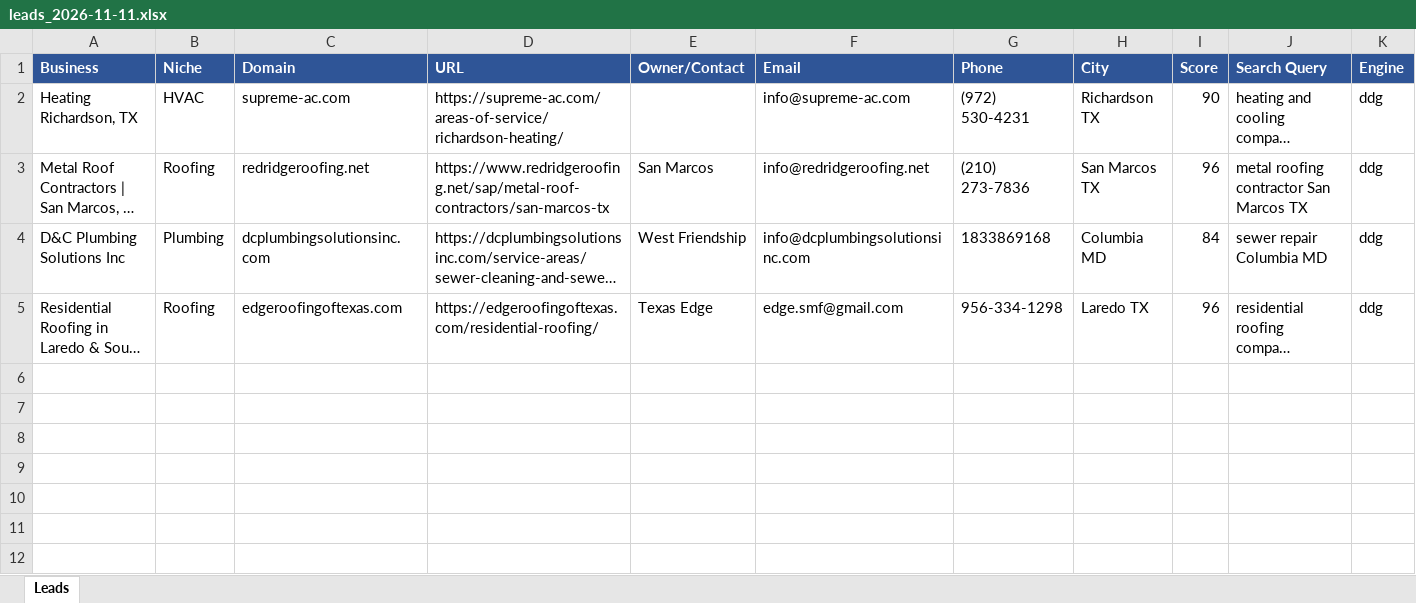
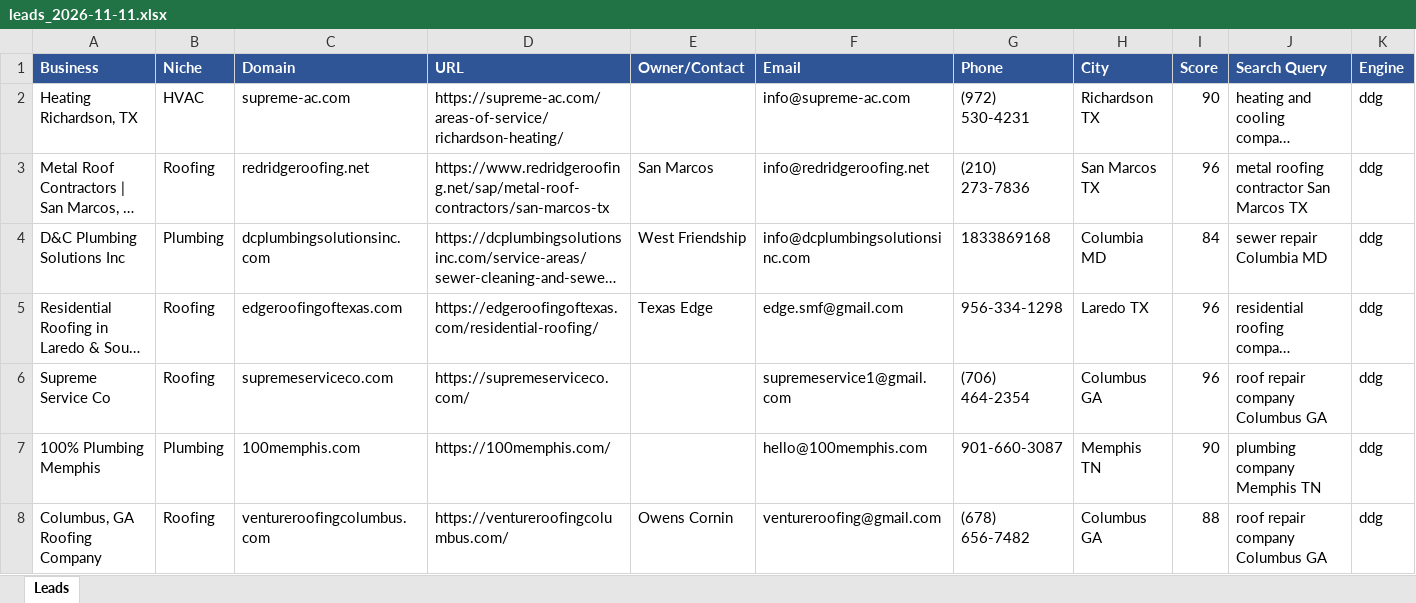
Before and after one commit to calvinbrink-create/Lead-Generation-, an Excel workbook: output/leads_2026-11-11.xlsx, sheet Leads, drawn as a sheet; only a part is shown; long unchanged cells end in …; values as stored, in another font and other column widths than the file's, no borders; rows hold the shown columns only; the diff names each change by its address in the sheet, - before the commit and + after, or states it on an @@ line.

Commit message:
Leads: 2026-11-11 05:53 UTC (cycle 14)

```diff
--- a/output/leads_2026-11-11.xlsx (sheet Leads)
+++ b/output/leads_2026-11-11.xlsx (sheet Leads)
+row 6: Supreme Service Co | Roofing | supremeserviceco.com | https://supremeserviceco.com/ |  | supremeservice1@gmail.com | (706) 464-2354 | Columbus GA | 96 | roof repair company Columbus GA | ddg
+row 7: 100% Plumbing Memphis | Plumbing | 100memphis.com | https://100memphis.com/ |  | hello@100memphis.com | 901-660-3087 | Memphis TN | 90 | plumbing company Memphis TN | ddg
+row 8: Columbus, GA Roofing Company | Roofing | ventureroofingcolumbus.com | https://ventureroofingcolumbus.com/ | Owens Cornin | ventureroofing@gmail.com | (678) 656-7482 | Columbus GA | 88 | roof repair company Columbus GA | ddg
```
Also changed, not shown: 2 other files.
